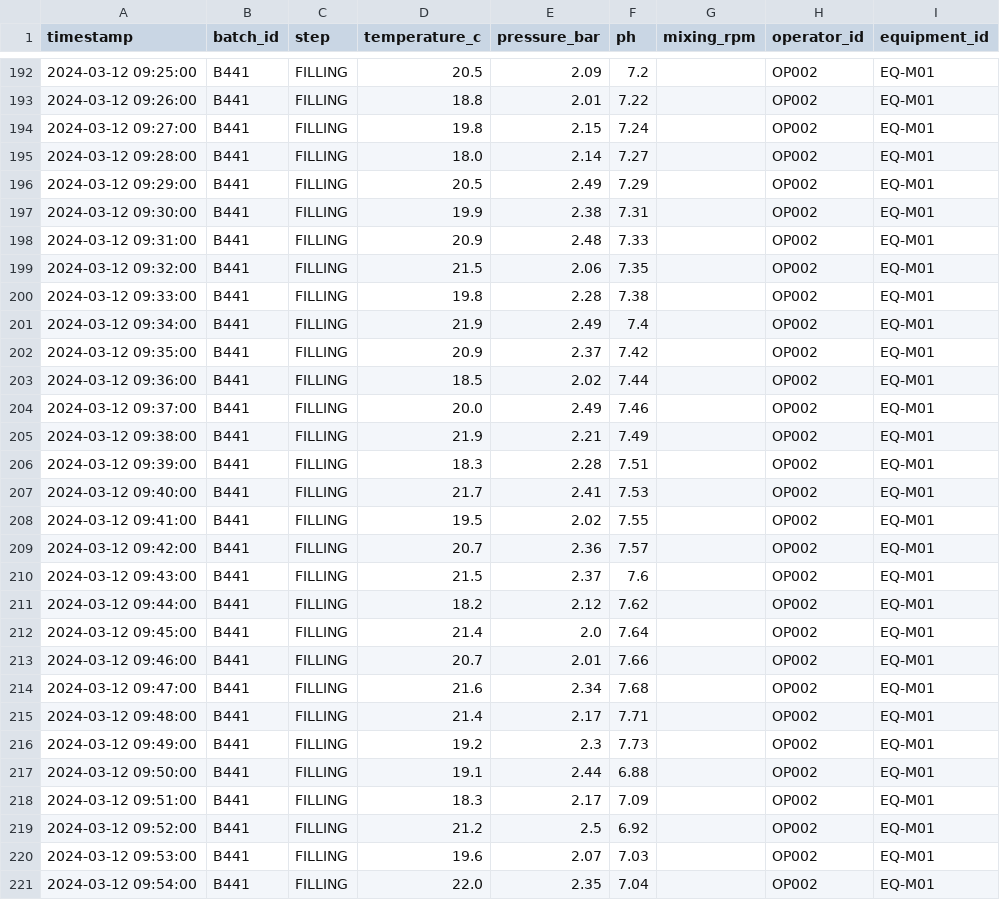
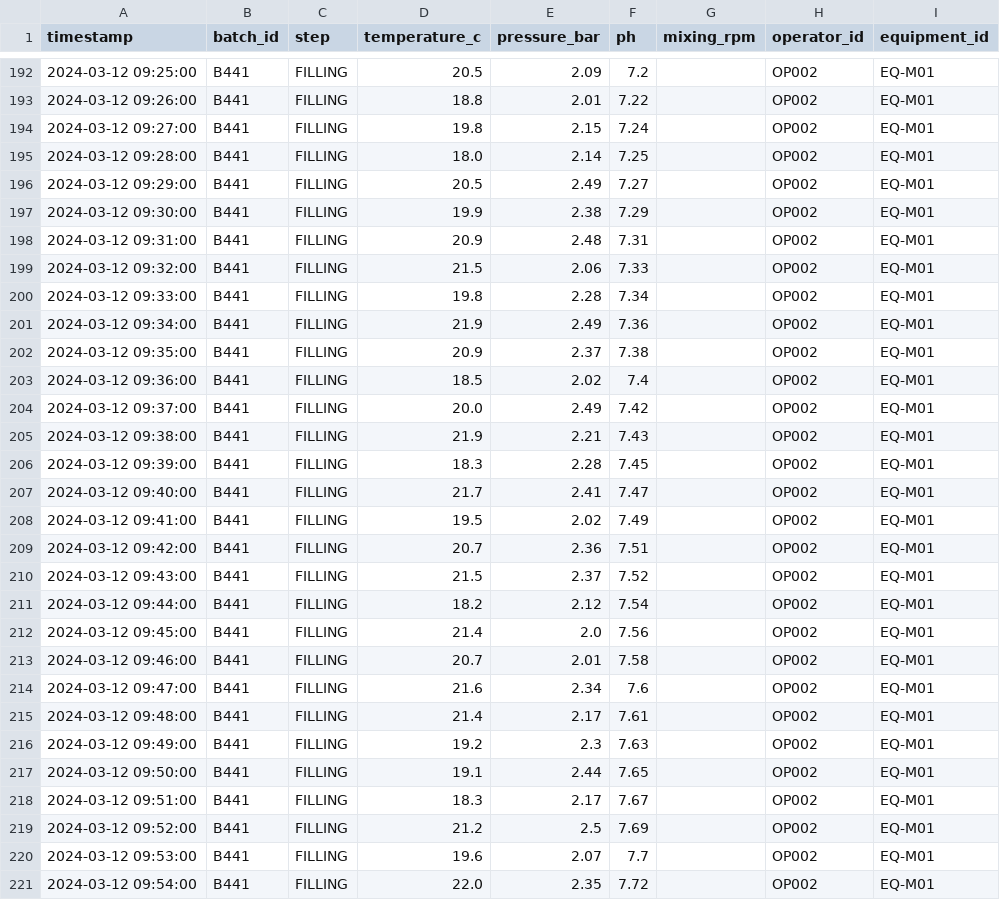
Before and after one commit to samuelpilot86/ai-deviation-detective, a CSV file: public/demo_batch_B441.csv, drawn as a sheet; only a part is shown, gaps mark what is left out; the diff covers the shown part only.

```diff
--- a/public/demo_batch_B441.csv
+++ b/public/demo_batch_B441.csv
@@ -194,28 +194,28 @@ timestamp,batch_id,step,temperature_c,pressure_bar,ph,mixing_rpm,operator_id,equ
 2024-03-12 09:27:00,B441,FILLING,19.8,2.15,7.24,,OP002,EQ-M01
-2024-03-12 09:28:00,B441,FILLING,18.0,2.14,7.27,,OP002,EQ-M01
-2024-03-12 09:29:00,B441,FILLING,20.5,2.49,7.29,,OP002,EQ-M01
-2024-03-12 09:30:00,B441,FILLING,19.9,2.38,7.31,,OP002,EQ-M01
-2024-03-12 09:31:00,B441,FILLING,20.9,2.48,7.33,,OP002,EQ-M01
-2024-03-12 09:32:00,B441,FILLING,21.5,2.06,7.35,,OP002,EQ-M01
-2024-03-12 09:33:00,B441,FILLING,19.8,2.28,7.38,,OP002,EQ-M01
-2024-03-12 09:34:00,B441,FILLING,21.9,2.49,7.4,,OP002,EQ-M01
-2024-03-12 09:35:00,B441,FILLING,20.9,2.37,7.42,,OP002,EQ-M01
-2024-03-12 09:36:00,B441,FILLING,18.5,2.02,7.44,,OP002,EQ-M01
-2024-03-12 09:37:00,B441,FILLING,20.0,2.49,7.46,,OP002,EQ-M01
-2024-03-12 09:38:00,B441,FILLING,21.9,2.21,7.49,,OP002,EQ-M01
-2024-03-12 09:39:00,B441,FILLING,18.3,2.28,7.51,,OP002,EQ-M01
-2024-03-12 09:40:00,B441,FILLING,21.7,2.41,7.53,,OP002,EQ-M01
-2024-03-12 09:41:00,B441,FILLING,19.5,2.02,7.55,,OP002,EQ-M01
-2024-03-12 09:42:00,B441,FILLING,20.7,2.36,7.57,,OP002,EQ-M01
-2024-03-12 09:43:00,B441,FILLING,21.5,2.37,7.6,,OP002,EQ-M01
-2024-03-12 09:44:00,B441,FILLING,18.2,2.12,7.62,,OP002,EQ-M01
-2024-03-12 09:45:00,B441,FILLING,21.4,2.0,7.64,,OP002,EQ-M01
-2024-03-12 09:46:00,B441,FILLING,20.7,2.01,7.66,,OP002,EQ-M01
-2024-03-12 09:47:00,B441,FILLING,21.6,2.34,7.68,,OP002,EQ-M01
-2024-03-12 09:48:00,B441,FILLING,21.4,2.17,7.71,,OP002,EQ-M01
-2024-03-12 09:49:00,B441,FILLING,19.2,2.3,7.73,,OP002,EQ-M01
-2024-03-12 09:50:00,B441,FILLING,19.1,2.44,6.88,,OP002,EQ-M01
-2024-03-12 09:51:00,B441,FILLING,18.3,2.17,7.09,,OP002,EQ-M01
-2024-03-12 09:52:00,B441,FILLING,21.2,2.5,6.92,,OP002,EQ-M01
-2024-03-12 09:53:00,B441,FILLING,19.6,2.07,7.03,,OP002,EQ-M01
-2024-03-12 09:54:00,B441,FILLING,22.0,2.35,7.04,,OP002,EQ-M01
+2024-03-12 09:28:00,B441,FILLING,18.0,2.14,7.25,,OP002,EQ-M01
+2024-03-12 09:29:00,B441,FILLING,20.5,2.49,7.27,,OP002,EQ-M01
+2024-03-12 09:30:00,B441,FILLING,19.9,2.38,7.29,,OP002,EQ-M01
+2024-03-12 09:31:00,B441,FILLING,20.9,2.48,7.31,,OP002,EQ-M01
+2024-03-12 09:32:00,B441,FILLING,21.5,2.06,7.33,,OP002,EQ-M01
+2024-03-12 09:33:00,B441,FILLING,19.8,2.28,7.34,,OP002,EQ-M01
+2024-03-12 09:34:00,B441,FILLING,21.9,2.49,7.36,,OP002,EQ-M01
+2024-03-12 09:35:00,B441,FILLING,20.9,2.37,7.38,,OP002,EQ-M01
+2024-03-12 09:36:00,B441,FILLING,18.5,2.02,7.4,,OP002,EQ-M01
+2024-03-12 09:37:00,B441,FILLING,20.0,2.49,7.42,,OP002,EQ-M01
+2024-03-12 09:38:00,B441,FILLING,21.9,2.21,7.43,,OP002,EQ-M01
+2024-03-12 09:39:00,B441,FILLING,18.3,2.28,7.45,,OP002,EQ-M01
+2024-03-12 09:40:00,B441,FILLING,21.7,2.41,7.47,,OP002,EQ-M01
+2024-03-12 09:41:00,B441,FILLING,19.5,2.02,7.49,,OP002,EQ-M01
+2024-03-12 09:42:00,B441,FILLING,20.7,2.36,7.51,,OP002,EQ-M01
+2024-03-12 09:43:00,B441,FILLING,21.5,2.37,7.52,,OP002,EQ-M01
+2024-03-12 09:44:00,B441,FILLING,18.2,2.12,7.54,,OP002,EQ-M01
+2024-03-12 09:45:00,B441,FILLING,21.4,2.0,7.56,,OP002,EQ-M01
+2024-03-12 09:46:00,B441,FILLING,20.7,2.01,7.58,,OP002,EQ-M01
+2024-03-12 09:47:00,B441,FILLING,21.6,2.34,7.6,,OP002,EQ-M01
+2024-03-12 09:48:00,B441,FILLING,21.4,2.17,7.61,,OP002,EQ-M01
+2024-03-12 09:49:00,B441,FILLING,19.2,2.3,7.63,,OP002,EQ-M01
+2024-03-12 09:50:00,B441,FILLING,19.1,2.44,7.65,,OP002,EQ-M01
+2024-03-12 09:51:00,B441,FILLING,18.3,2.17,7.67,,OP002,EQ-M01
+2024-03-12 09:52:00,B441,FILLING,21.2,2.5,7.69,,OP002,EQ-M01
+2024-03-12 09:53:00,B441,FILLING,19.6,2.07,7.7,,OP002,EQ-M01
+2024-03-12 09:54:00,B441,FILLING,22.0,2.35,7.72,,OP002,EQ-M01
```
Also changed, not shown: 20 edited cells elsewhere in this file, 1 other file.
